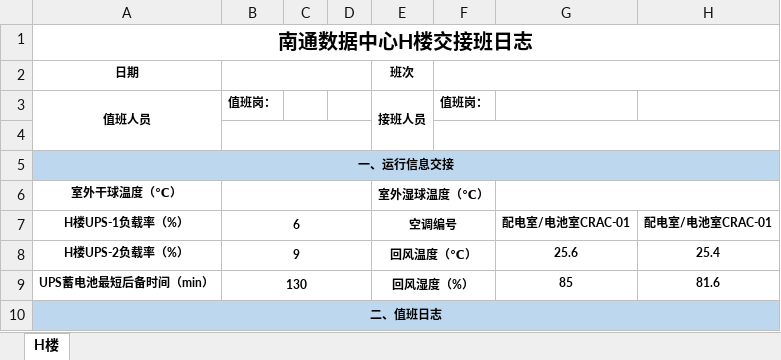
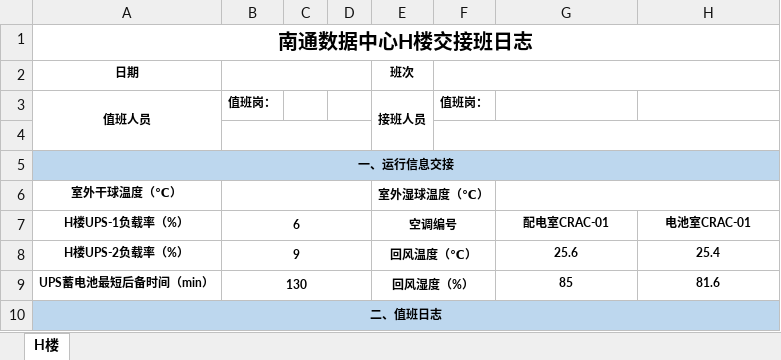
Before and after one commit to lishilong8848/panorama, an Excel workbook: 外网端源码/H楼交接班日志空模板.xlsx, sheet H楼, drawn as a sheet; only a part is shown; values as stored, in another font and other column widths than the file's, no borders; the diff names each change by its address in the sheet, - before the commit and + after, or states it on an @@ line.

Commit message:
模版优化

```diff
--- a/外网端源码/H楼交接班日志空模板.xlsx (sheet H楼)
+++ b/外网端源码/H楼交接班日志空模板.xlsx (sheet H楼)
-G7: 配电室/电池室CRAC-01
+G7: 配电室CRAC-01
-H7: 配电室/电池室CRAC-01
+H7: 电池室CRAC-01
```
